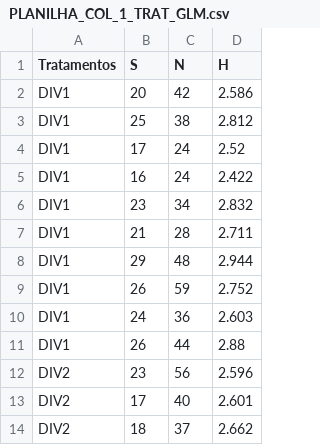
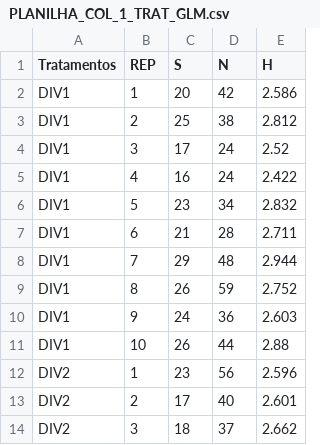
Before and after one commit to Lab-Con/TCC_PEDRO_MEND, a CSV file: PLANILHA_COL_1_TRAT_GLM.csv, drawn as a sheet; only a part is shown; the diff names each change by its address in the sheet, - before the commit and + after, or states it on an @@ line.

Commit message:
Add files via upload

```diff
--- a/PLANILHA_COL_1_TRAT_GLM.csv
+++ b/PLANILHA_COL_1_TRAT_GLM.csv
+column B (REP), rows 2-14: 1 | 2 | 3 | 4 | 5 | 6 | 7 | 8 | 9 | 10 | 1 | 2 | 3
```
